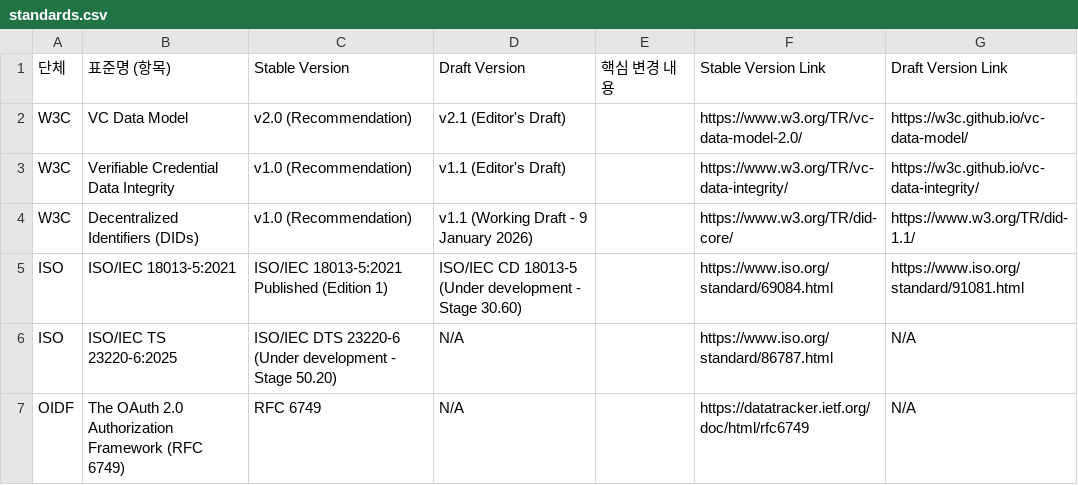
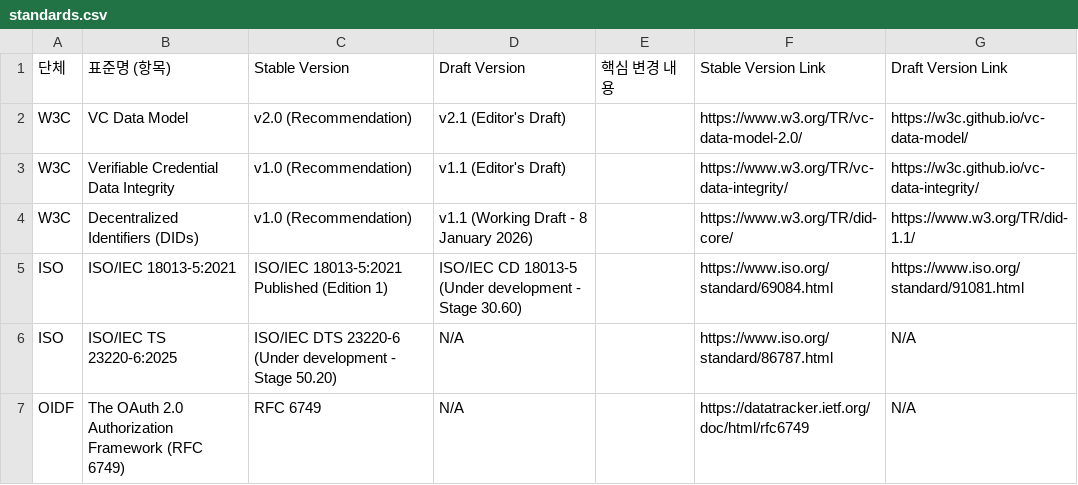
Before and after one commit to yoongyu-lee/standards-version-tracker, a CSV file: standards.csv, drawn as a sheet; only a part is shown.

Commit message:
Update W3C DID v1.1 date: 9 January 2026 → 8 January 2026

```diff
--- a/standards.csv
+++ b/standards.csv
@@ -3,3 +3,3 @@ W3C,VC Data Model,v2.0 (Recommendation),v2.1 (Editor's Draft),,https://www.w3.or
 W3C,Verifiable Credential Data Integrity,v1.0 (Recommendation),v1.1 (Editor's Draft),,https://www.w3.org/TR/vc-data-integrity/,https://w3c.github.io/vc-data-integrity/
-W3C,Decentralized Identifiers (DIDs),v1.0 (Recommendation),v1.1 (Working Draft - 9 January 2026),,https://www.w3.org/TR/did-core/,https://www.w3.org/TR/did-1.1/
+W3C,Decentralized Identifiers (DIDs),v1.0 (Recommendation),v1.1 (Working Draft - 8 January 2026),,https://www.w3.org/TR/did-core/,https://www.w3.org/TR/did-1.1/
 ISO,ISO/IEC 18013-5:2021,ISO/IEC 18013-5:2021 Published (Edition 1),ISO/IEC CD 18013-5 (Under development - Stage 30.60),,https://www.iso.org/standard/69084.html,https://www.iso.org/standard/91081.html
```
